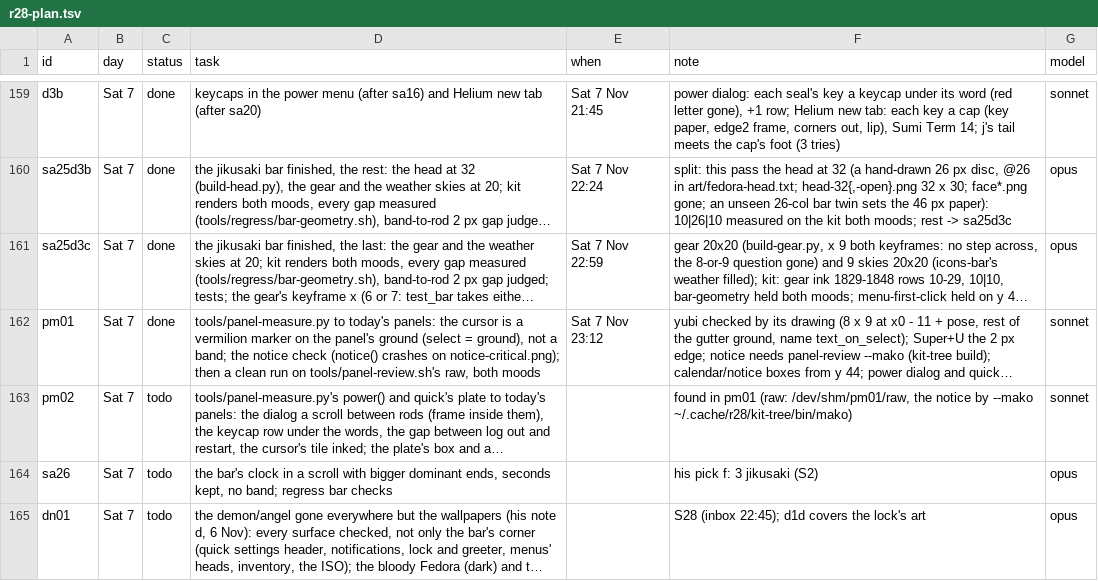
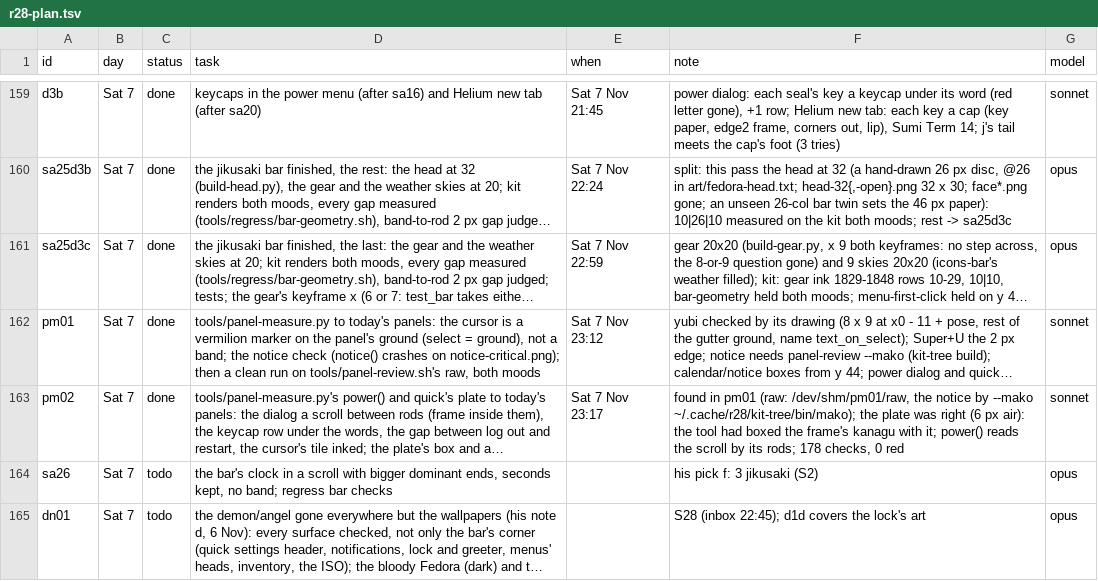
Before and after one commit to MoeDia/fedokawaii, a TSV file: .claude/notes/r28-plan.tsv, drawn as a sheet; only a part is shown, gaps mark what is left out; long unchanged cells end in …; the diff names each change by its address in the sheet, - before the commit and + after, or states it on an @@ line.

```diff
--- a/.claude/notes/r28-plan.tsv
+++ b/.claude/notes/r28-plan.tsv
-C163 (status): todo
+C163 (status): done
-E163 (when): (empty)
+E163 (when): Sat 7 Nov 23:17
-F163 (note): …by --mako ~/.cache/r28/kit-tree/bin/mako)
+F163 (note): …by --mako ~/.cache/r28/kit-tree/bin/mako); the plate was right (6 px air): the tool had boxed the frame's kanagu with it; power() reads the scroll by its rods; 178 checks, 0 red
```
Also changed, not shown: 2 other files.
